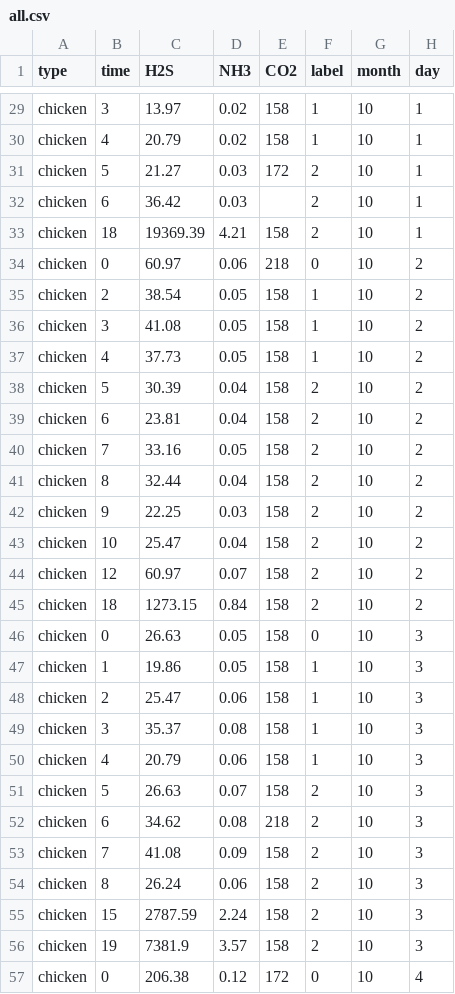
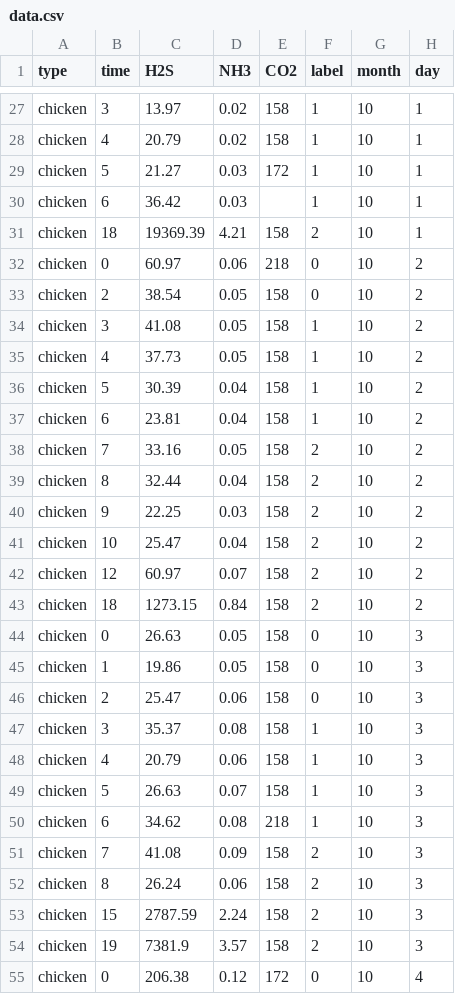
Before and after one commit to meat-project/meat-freshment-monitor-system, a CSV file: result/data.csv (was result/all.csv), drawn as a sheet; only a part is shown, gaps mark what is left out; the diff covers the shown part only.

Commit message:
Delete redundant result and Add formula to calculate label 1. Only leave one data file. 2. use IFS() function to calculate label value.

```diff
--- a/result/all.csv
+++ b/result/data.csv
@@ -30,11 +28,11 @@ chicken,3,13.97,0.02,158,1,10,1
 chicken,4,20.79,0.02,158,1,10,1
-chicken,5,21.27,0.03,172,2,10,1
-chicken,6,36.42,0.03,,2,10,1
+chicken,5,21.27,0.03,172,1,10,1
+chicken,6,36.42,0.03,,1,10,1
 chicken,18,19369.39,4.21,158,2,10,1
 chicken,0,60.97,0.06,218,0,10,2
-chicken,2,38.54,0.05,158,1,10,2
+chicken,2,38.54,0.05,158,0,10,2
 chicken,3,41.08,0.05,158,1,10,2
 chicken,4,37.73,0.05,158,1,10,2
-chicken,5,30.39,0.04,158,2,10,2
-chicken,6,23.81,0.04,158,2,10,2
+chicken,5,30.39,0.04,158,1,10,2
+chicken,6,23.81,0.04,158,1,10,2
 chicken,7,33.16,0.05,158,2,10,2
@@ -46,8 +44,8 @@ chicken,18,1273.15,0.84,158,2,10,2
 chicken,0,26.63,0.05,158,0,10,3
-chicken,1,19.86,0.05,158,1,10,3
-chicken,2,25.47,0.06,158,1,10,3
+chicken,1,19.86,0.05,158,0,10,3
+chicken,2,25.47,0.06,158,0,10,3
 chicken,3,35.37,0.08,158,1,10,3
 chicken,4,20.79,0.06,158,1,10,3
-chicken,5,26.63,0.07,158,2,10,3
-chicken,6,34.62,0.08,218,2,10,3
+chicken,5,26.63,0.07,158,1,10,3
+chicken,6,34.62,0.08,218,1,10,3
 chicken,7,41.08,0.09,158,2,10,3
```
Also changed, not shown: 15 added rows, 2 removed rows and 24 edited cells elsewhere in this file, 14 other files.
